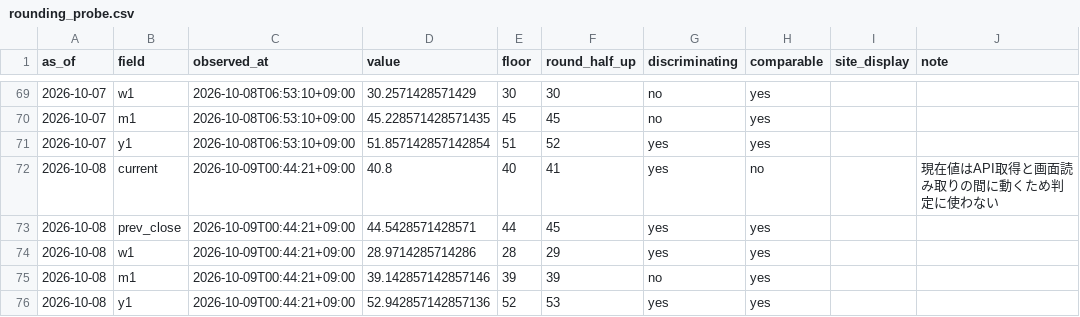
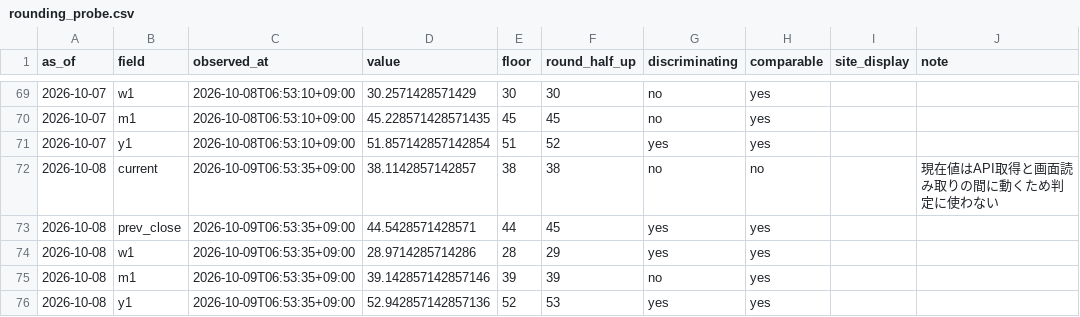
Before and after one commit to plhiroshiiq-spec/Fear-Greed, a CSV file: data/rounding_probe.csv, drawn as a sheet; only a part is shown, gaps mark what is left out.

```diff
--- a/data/rounding_probe.csv
+++ b/data/rounding_probe.csv
@@ -71,6 +71,6 @@ as_of,field,observed_at,value,floor,round_half_up,discriminating,comparable,site
 2026-10-07,y1,2026-10-08T06:53:10+09:00,51.857142857142854,51,52,yes,yes,,
-2026-10-08,current,2026-10-09T00:44:21+09:00,40.8,40,41,yes,no,,現在値はAPI取得と画面読み取りの間に動くため判定に使わない
-2026-10-08,prev_close,2026-10-09T00:44:21+09:00,44.5428571428571,44,45,yes,yes,,
-2026-10-08,w1,2026-10-09T00:44:21+09:00,28.9714285714286,28,29,yes,yes,,
-2026-10-08,m1,2026-10-09T00:44:21+09:00,39.142857142857146,39,39,no,yes,,
-2026-10-08,y1,2026-10-09T00:44:21+09:00,52.942857142857136,52,53,yes,yes,,
+2026-10-08,current,2026-10-09T06:53:35+09:00,38.1142857142857,38,38,no,no,,現在値はAPI取得と画面読み取りの間に動くため判定に使わない
+2026-10-08,prev_close,2026-10-09T06:53:35+09:00,44.5428571428571,44,45,yes,yes,,
+2026-10-08,w1,2026-10-09T06:53:35+09:00,28.9714285714286,28,29,yes,yes,,
+2026-10-08,m1,2026-10-09T06:53:35+09:00,39.142857142857146,39,39,no,yes,,
+2026-10-08,y1,2026-10-09T06:53:35+09:00,52.942857142857136,52,53,yes,yes,,
```
Also changed, not shown: data/history_us.csv, 2 other files.
